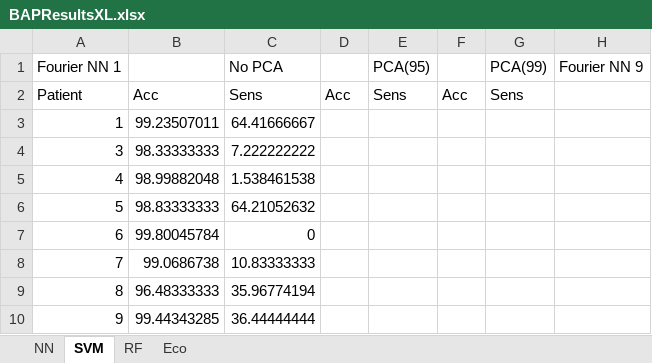
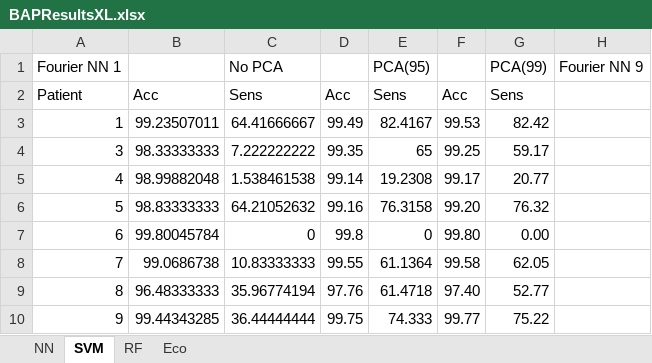
Before and after one commit to Achtuur/BCIBAP, an Excel workbook: signal_processing/EEGLAB/MLModel/BAPResultsXL.xlsx, sheet SVM, drawn as a sheet; only a part is shown; values as stored, in another font and other column widths than the file's, no borders; the diff covers the shown part only; the diff names each change by its address in the sheet, - before the commit and + after, or states it on an @@ line.

Commit message:
Results

```diff
--- a/signal_processing/EEGLAB/MLModel/BAPResultsXL.xlsx (sheet SVM)
+++ b/signal_processing/EEGLAB/MLModel/BAPResultsXL.xlsx (sheet SVM)
-D3: (empty)
+D3: 99.49
-E3: (empty)
+E3: 82.4167
-F3: (empty)
+F3: 99.53
-G3: (empty)
+G3: 82.42
-D4: (empty)
+D4: 99.35
-E4: (empty)
+E4: 65
-F4: (empty)
+F4: 99.25
-G4: (empty)
+G4: 59.17
-D5: (empty)
+D5: 99.14
-E5: (empty)
+E5: 19.2308
-F5: (empty)
+F5: 99.17
-G5: (empty)
+G5: 20.77
-D6: (empty)
+D6: 99.16
-E6: (empty)
+E6: 76.3158
-F6: (empty)
+F6: 99.20
-G6: (empty)
+G6: 76.32
-D7: (empty)
+D7: 99.8
-E7: (empty)
+E7: 0
-F7: (empty)
+F7: 99.80
-G7: (empty)
+G7: 0.00
-D8: (empty)
+D8: 99.55
-E8: (empty)
+E8: 61.1364
-F8: (empty)
+F8: 99.58
-G8: (empty)
+G8: 62.05
-D9: (empty)
+D9: 97.76
-E9: (empty)
+E9: 61.4718
-F9: (empty)
+F9: 97.40
-G9: (empty)
+G9: 52.77
-D10: (empty)
+D10: 99.75
-E10: (empty)
+E10: 74.333
-F10: (empty)
+F10: 99.77
-G10: (empty)
+G10: 75.22
```
Also changed, not shown: 9 edited cells and cell formats elsewhere in this sheet.
